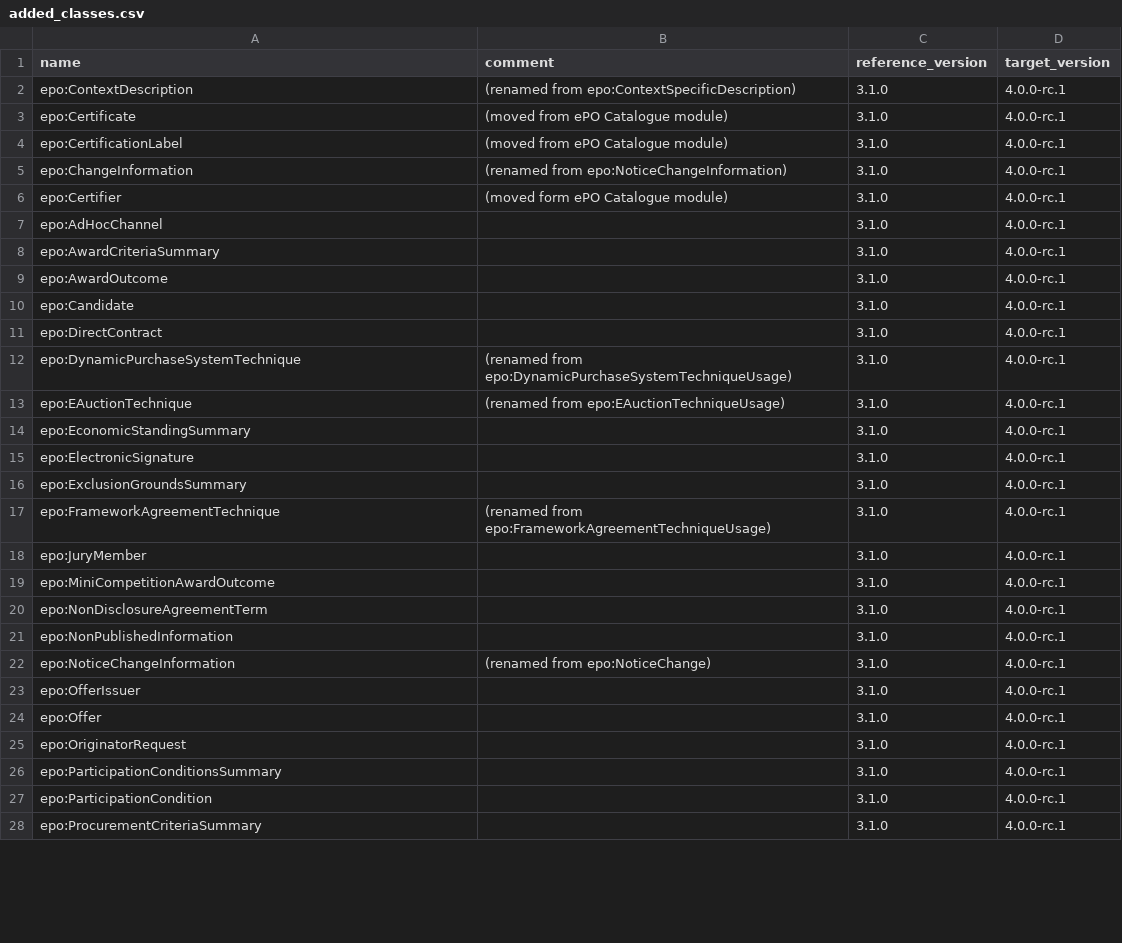
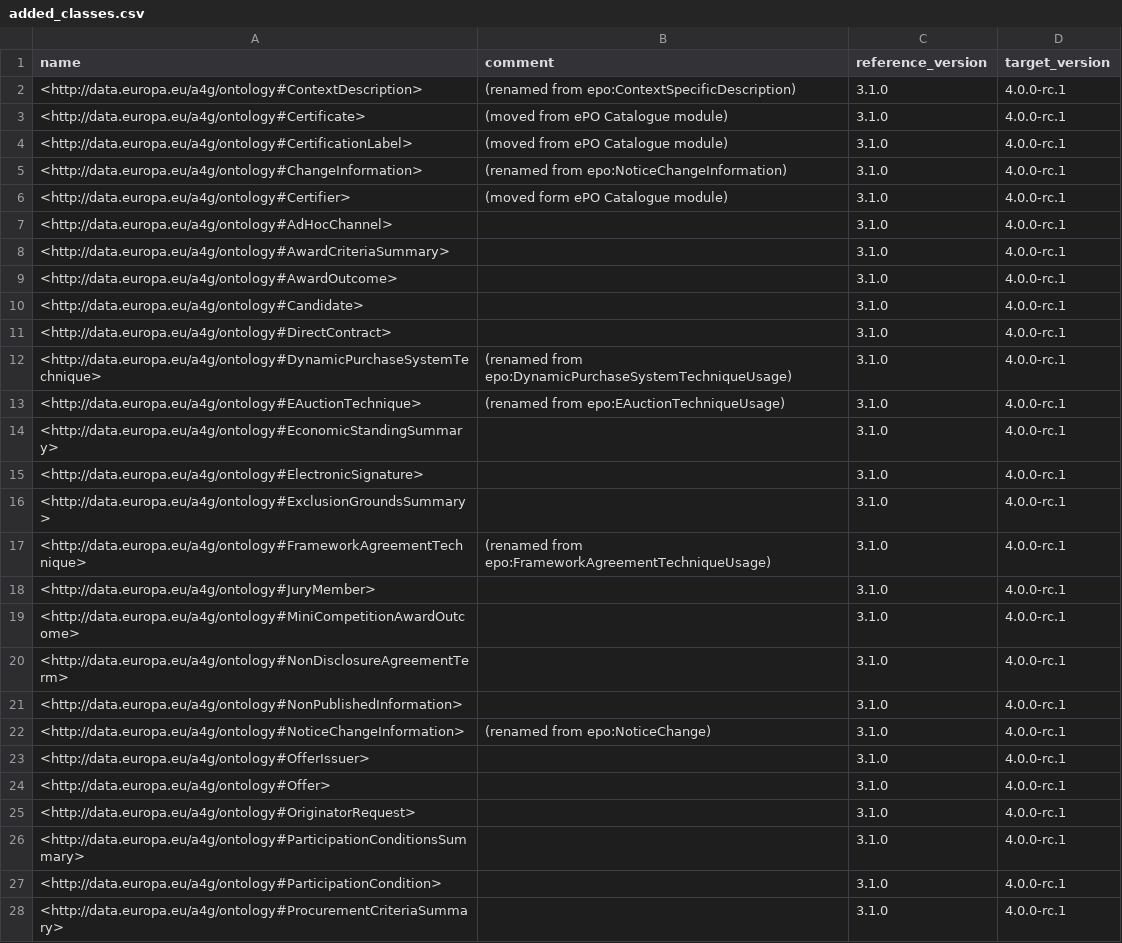
Before and after one commit to oeg-upm/ocp2kg, a CSV file: src/added_classes.csv, drawn as a sheet; only a part is shown; the diff covers the shown part only.

```diff
--- a/src/added_classes.csv
+++ b/src/added_classes.csv
@@ -1,28 +1,28 @@
 "name","comment","reference_version","target_version"
-"epo:ContextDescription","(renamed from epo:ContextSpecificDescription)","3.1.0","4.0.0-rc.1"
-"epo:Certificate","(moved from ePO Catalogue module)","3.1.0","4.0.0-rc.1"
-"epo:CertificationLabel","(moved from ePO Catalogue module)","3.1.0","4.0.0-rc.1"
-"epo:ChangeInformation","(renamed from epo:NoticeChangeInformation)","3.1.0","4.0.0-rc.1"
-"epo:Certifier","(moved form ePO Catalogue module)","3.1.0","4.0.0-rc.1"
-"epo:AdHocChannel","","3.1.0","4.0.0-rc.1"
-"epo:AwardCriteriaSummary","","3.1.0","4.0.0-rc.1"
-"epo:AwardOutcome","","3.1.0","4.0.0-rc.1"
-"epo:Candidate","","3.1.0","4.0.0-rc.1"
-"epo:DirectContract","","3.1.0","4.0.0-rc.1"
-"epo:DynamicPurchaseSystemTechnique","(renamed from epo:DynamicPurchaseSystemTechniqueUsage)","3.1.0","4.0.0-rc.1"
-"epo:EAuctionTechnique","(renamed from epo:EAuctionTechniqueUsage)","3.1.0","4.0.0-rc.1"
-"epo:EconomicStandingSummary","","3.1.0","4.0.0-rc.1"
-"epo:ElectronicSignature","","3.1.0","4.0.0-rc.1"
-"epo:ExclusionGroundsSummary","","3.1.0","4.0.0-rc.1"
-"epo:FrameworkAgreementTechnique","(renamed from epo:FrameworkAgreementTechniqueUsage)","3.1.0","4.0.0-rc.1"
-"epo:JuryMember","","3.1.0","4.0.0-rc.1"
-"epo:MiniCompetitionAwardOutcome","","3.1.0","4.0.0-rc.1"
-"epo:NonDisclosureAgreementTerm","","3.1.0","4.0.0-rc.1"
-"epo:NonPublishedInformation","","3.1.0","4.0.0-rc.1"
-"epo:NoticeChangeInformation","(renamed from epo:NoticeChange)","3.1.0","4.0.0-rc.1"
-"epo:OfferIssuer","","3.1.0","4.0.0-rc.1"
-"epo:Offer","","3.1.0","4.0.0-rc.1"
-"epo:OriginatorRequest","","3.1.0","4.0.0-rc.1"
-"epo:ParticipationConditionsSummary","","3.1.0","4.0.0-rc.1"
-"epo:ParticipationCondition","","3.1.0","4.0.0-rc.1"
-"epo:ProcurementCriteriaSummary","","3.1.0","4.0.0-rc.1"
+"<http://data.europa.eu/a4g/ontology#ContextDescription>","(renamed from epo:ContextSpecificDescription)","3.1.0","4.0.0-rc.1"
+"<http://data.europa.eu/a4g/ontology#Certificate>","(moved from ePO Catalogue module)","3.1.0","4.0.0-rc.1"
+"<http://data.europa.eu/a4g/ontology#CertificationLabel>","(moved from ePO Catalogue module)","3.1.0","4.0.0-rc.1"
+"<http://data.europa.eu/a4g/ontology#ChangeInformation>","(renamed from epo:NoticeChangeInformation)","3.1.0","4.0.0-rc.1"
+"<http://data.europa.eu/a4g/ontology#Certifier>","(moved form ePO Catalogue module)","3.1.0","4.0.0-rc.1"
+"<http://data.europa.eu/a4g/ontology#AdHocChannel>","","3.1.0","4.0.0-rc.1"
+"<http://data.europa.eu/a4g/ontology#AwardCriteriaSummary>","","3.1.0","4.0.0-rc.1"
+"<http://data.europa.eu/a4g/ontology#AwardOutcome>","","3.1.0","4.0.0-rc.1"
+"<http://data.europa.eu/a4g/ontology#Candidate>","","3.1.0","4.0.0-rc.1"
+"<http://data.europa.eu/a4g/ontology#DirectContract>","","3.1.0","4.0.0-rc.1"
+"<http://data.europa.eu/a4g/ontology#DynamicPurchaseSystemTechnique>","(renamed from epo:DynamicPurchaseSystemTechniqueUsage)","3.1.0","4.0.0-rc.1"
+"<http://data.europa.eu/a4g/ontology#EAuctionTechnique>","(renamed from epo:EAuctionTechniqueUsage)","3.1.0","4.0.0-rc.1"
+"<http://data.europa.eu/a4g/ontology#EconomicStandingSummary>","","3.1.0","4.0.0-rc.1"
+"<http://data.europa.eu/a4g/ontology#ElectronicSignature>","","3.1.0","4.0.0-rc.1"
+"<http://data.europa.eu/a4g/ontology#ExclusionGroundsSummary>","","3.1.0","4.0.0-rc.1"
+"<http://data.europa.eu/a4g/ontology#FrameworkAgreementTechnique>","(renamed from epo:FrameworkAgreementTechniqueUsage)","3.1.0","4.0.0-rc.1"
+"<http://data.europa.eu/a4g/ontology#JuryMember>","","3.1.0","4.0.0-rc.1"
+"<http://data.europa.eu/a4g/ontology#MiniCompetitionAwardOutcome>","","3.1.0","4.0.0-rc.1"
+"<http://data.europa.eu/a4g/ontology#NonDisclosureAgreementTerm>","","3.1.0","4.0.0-rc.1"
+"<http://data.europa.eu/a4g/ontology#NonPublishedInformation>","","3.1.0","4.0.0-rc.1"
+"<http://data.europa.eu/a4g/ontology#NoticeChangeInformation>","(renamed from epo:NoticeChange)","3.1.0","4.0.0-rc.1"
+"<http://data.europa.eu/a4g/ontology#OfferIssuer>","","3.1.0","4.0.0-rc.1"
+"<http://data.europa.eu/a4g/ontology#Offer>","","3.1.0","4.0.0-rc.1"
+"<http://data.europa.eu/a4g/ontology#OriginatorRequest>","","3.1.0","4.0.0-rc.1"
+"<http://data.europa.eu/a4g/ontology#ParticipationConditionsSummary>","","3.1.0","4.0.0-rc.1"
+"<http://data.europa.eu/a4g/ontology#ParticipationCondition>","","3.1.0","4.0.0-rc.1"
+"<http://data.europa.eu/a4g/ontology#ProcurementCriteriaSummary>","","3.1.0","4.0.0-rc.1"
```
Also changed, not shown: 21 edited cells elsewhere in this file, src/added_subclass.csv, src/deleted_classes.csv, 5 other files.
